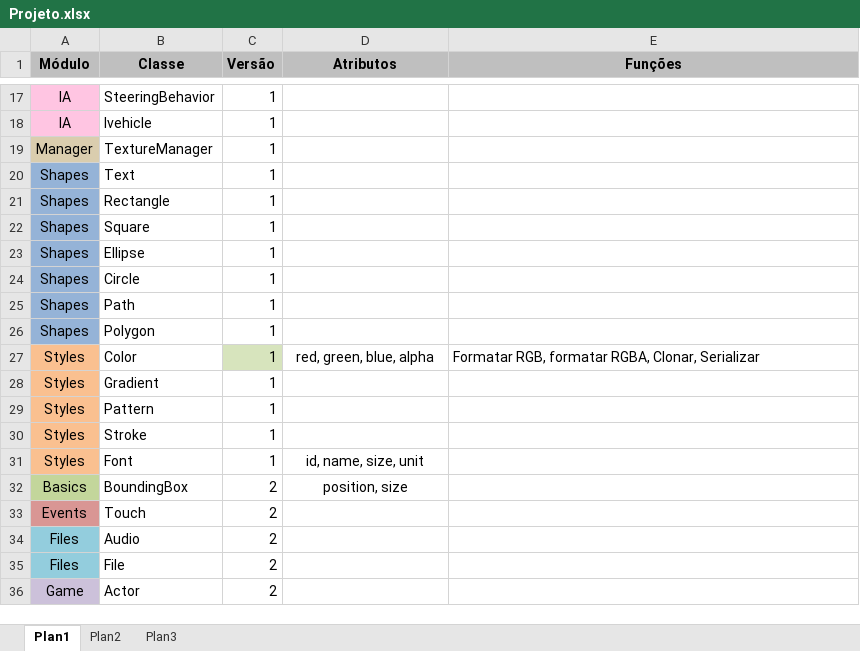
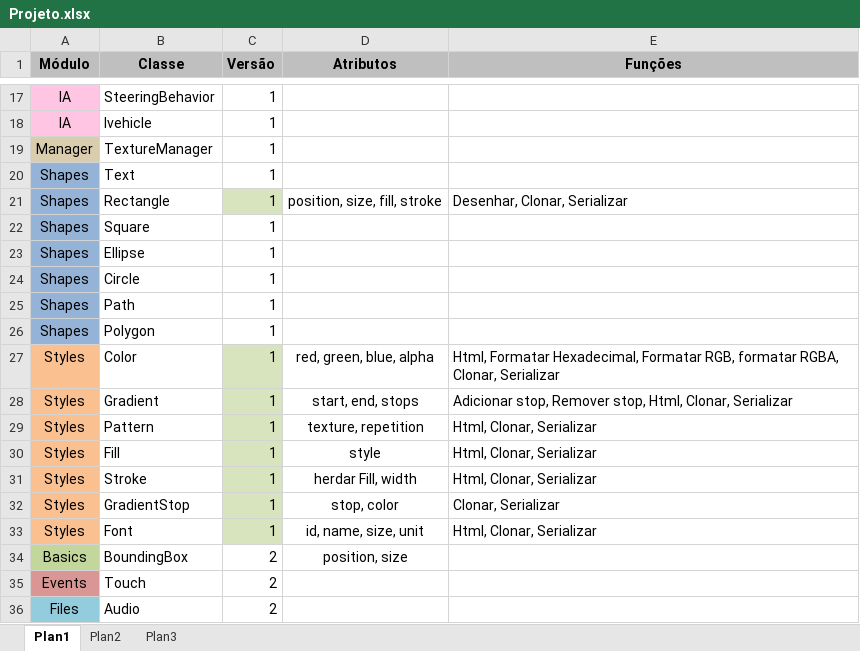
Before and after one commit to srafaeu/HovinJS, an Excel workbook: docs/Projeto.xlsx, sheet Plan1, drawn as a sheet; only a part is shown, gaps mark what is left out; the shorter side is filled out with more unchanged rows; values as stored, in another font and other column widths than the file's, no borders; conditional formats not drawn; addresses are those after the commit; the diff names each change by its address in the sheet, - before the commit and + after, or states it on an @@ line.

Commit message:
Updating classes and documentation
Styles and Shapes

```diff
--- a/docs/Projeto.xlsx (sheet Plan1)
+++ b/docs/Projeto.xlsx (sheet Plan1)
-C21 fill: none
+C21 fill: #D7E4BD
-D21 (Atributos): (empty)
+D21 (Atributos): position, size, fill, stroke
-E21 (Funções): (empty)
+E21 (Funções): Desenhar, Clonar, Serializar
-E27 (Funções): Formatar RGB,…
+E27 (Funções): Html, Formatar Hexadecimal, Formatar RGB,…
-C28:C29 fill: none
+C28:C29 fill: #D7E4BD
-D28 (Atributos): (empty)
+D28 (Atributos): start, end, stops
-E28 (Funções): (empty)
+E28 (Funções): Adicionar stop, Remover stop, Html, Clonar, Serializar
-D29 (Atributos): (empty)
+D29 (Atributos): texture, repetition
-E29 (Funções): (empty)
+E29 (Funções): Html, Clonar, Serializar
+row 30: Styles | Fill | 1 | style | Html, Clonar, Serializar
-C31 fill: none
+C31 fill: #D7E4BD
-D31 (Atributos): (empty)
+D31 (Atributos): herdar Fill, width
-E31 (Funções): (empty)
+E31 (Funções): Html, Clonar, Serializar
+row 32: Styles | GradientStop | 1 | stop, color | Clonar, Serializar
-C33 fill: none
+C33 fill: #D7E4BD
-E33 (Funções): (empty)
+E33 (Funções): Html, Clonar, Serializar
```
Also changed, not shown: 16 other files.
